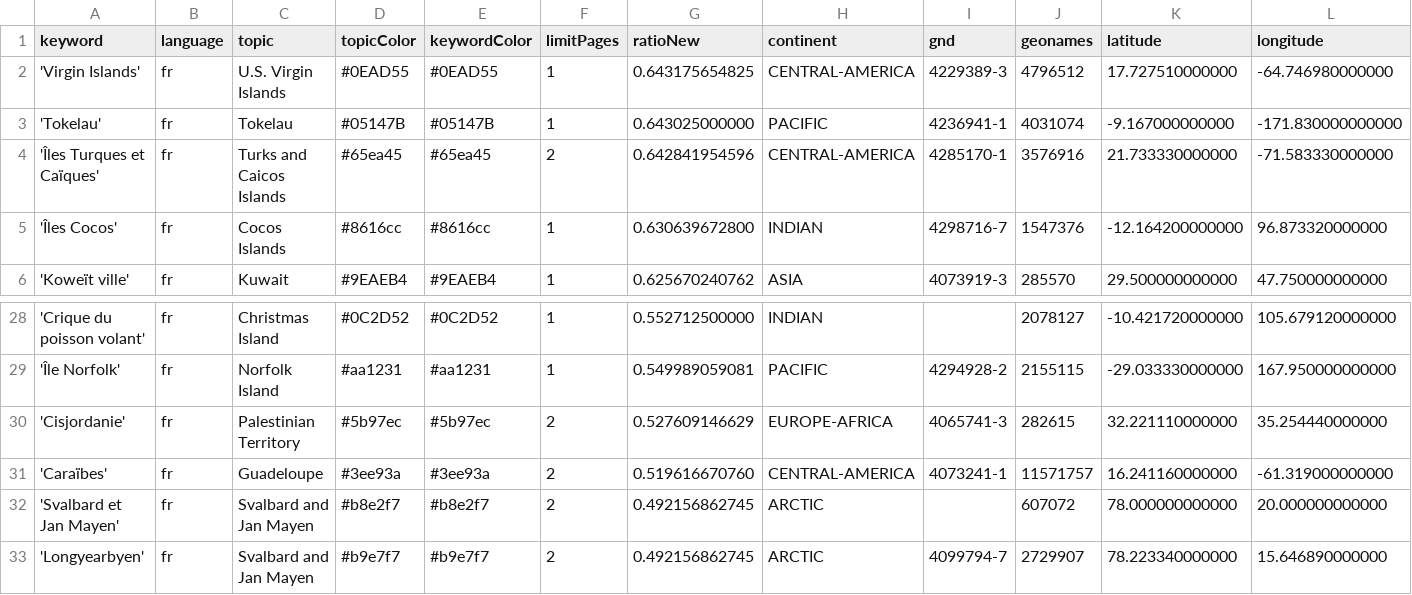
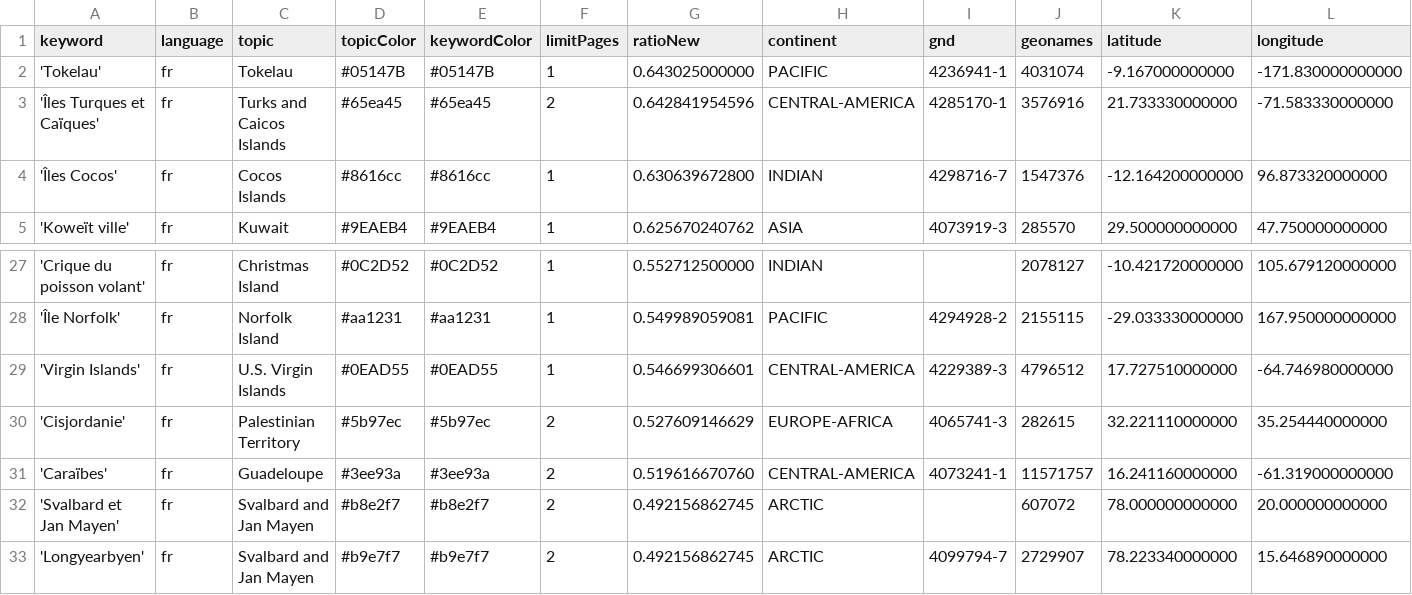
Before and after one commit to pg-ufr-news/emplacementChuchoter, a CSV file: keywords.csv, drawn as a sheet; only a part is shown, gaps mark what is left out; removed rows and columns are numbered as before the commit, all else as after; rows hold the shown columns only; the diff names each change by its address in the sheet, - before the commit and + after, or states it on an @@ line.

Commit message:
Commit from GitHub Actions (harvest:0.0)

```diff
--- a/keywords.csv
+++ b/keywords.csv
-row 2: 'Virgin Islands' | fr | U.S. Virgin Islands | #0EAD55 | #0EAD55 | 1 | 0.643175654825 | CENTRAL-AMERICA | 4229389-3 | 4796512 | 17.727510000000 | -64.746980000000
+row 29: 'Virgin Islands' | fr | U.S. Virgin Islands | #0EAD55 | #0EAD55 | 1 | 0.546699306601 | CENTRAL-AMERICA | 4229389-3 | 4796512 | 17.727510000000 | -64.746980000000
```
